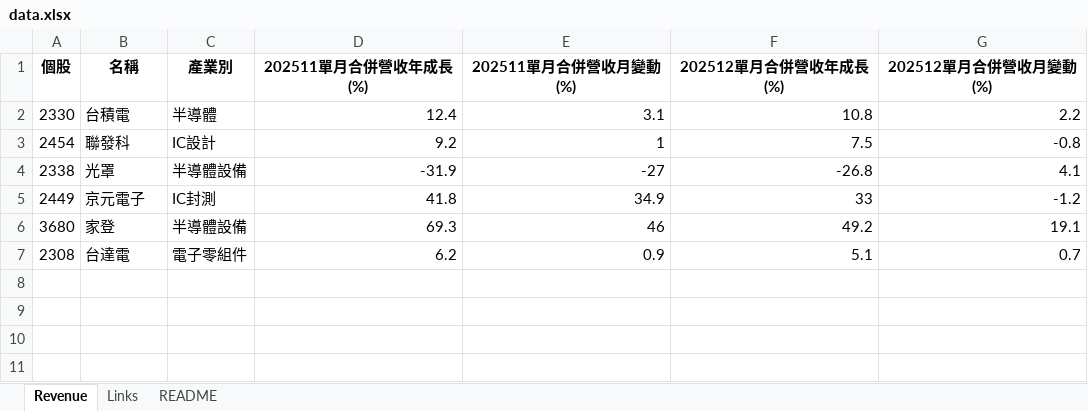
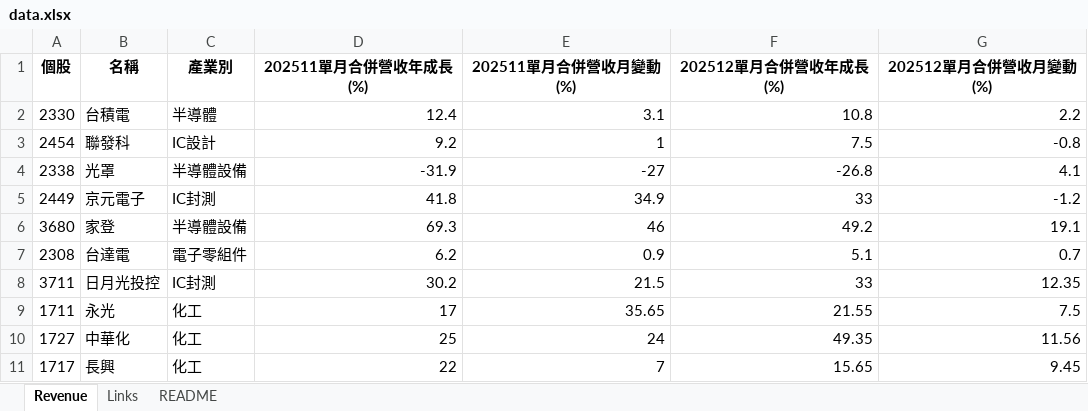
Before and after one commit to twfcinv-svg/revenue, an Excel workbook: data.xlsx, sheet Revenue, drawn as a sheet; values as stored, in another font and other column widths than the file's, no borders; the diff names each change by its address in the sheet, - before the commit and + after, or states it on an @@ line.

Commit message:
Add files via upload

```diff
--- a/data.xlsx (sheet Revenue)
+++ b/data.xlsx (sheet Revenue)
+row 8: 3711 | 日月光投控 | IC封測 | 30.2 | 21.5 | 33 | 12.35
+row 9: 1711 | 永光 | 化工 | 17 | 35.65 | 21.55 | 7.5
+row 10: 1727 | 中華化 | 化工 | 25 | 24 | 49.35 | 11.56
+row 11: 1717 | 長興 | 化工 | 22 | 7 | 15.65 | 9.45
```
Also changed, not shown: sheet Links.
